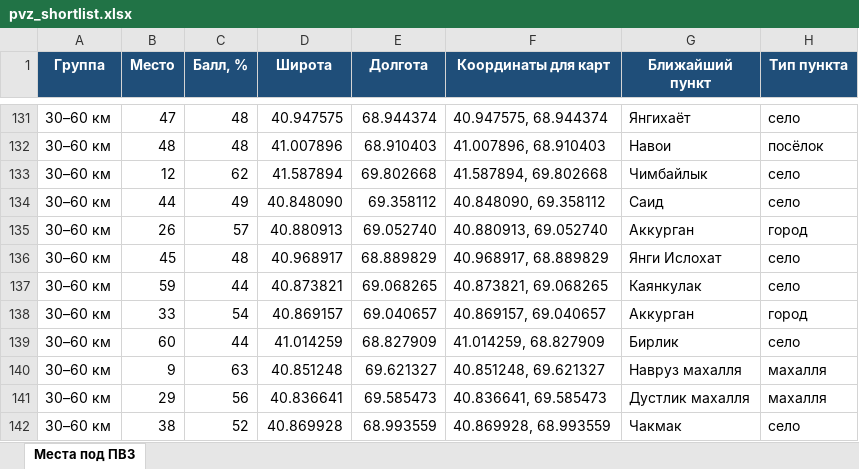
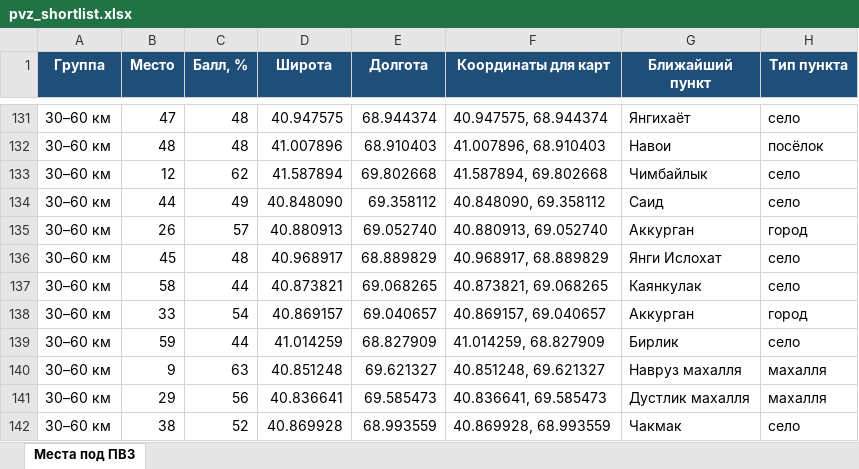
Before and after one commit to ivankorotaev777/map-, an Excel workbook: data/pvz_shortlist.xlsx, sheet Места под ПВЗ, drawn as a sheet; only a part is shown, gaps mark what is left out; values as stored, in another font and other column widths than the file's, no borders; the diff covers the shown part only; the diff names each change by its address in the sheet, - before the commit and + after, or states it on an @@ line.

```diff
--- a/data/pvz_shortlist.xlsx (sheet Места под ПВЗ)
+++ b/data/pvz_shortlist.xlsx (sheet Места под ПВЗ)
-B137 (Место): 59
+B137 (Место): 58
-B139 (Место): 60
+B139 (Место): 59
```
Also changed, not shown: 1 added row, 1 removed row and 71 edited cells elsewhere in this sheet, 3 other files.
